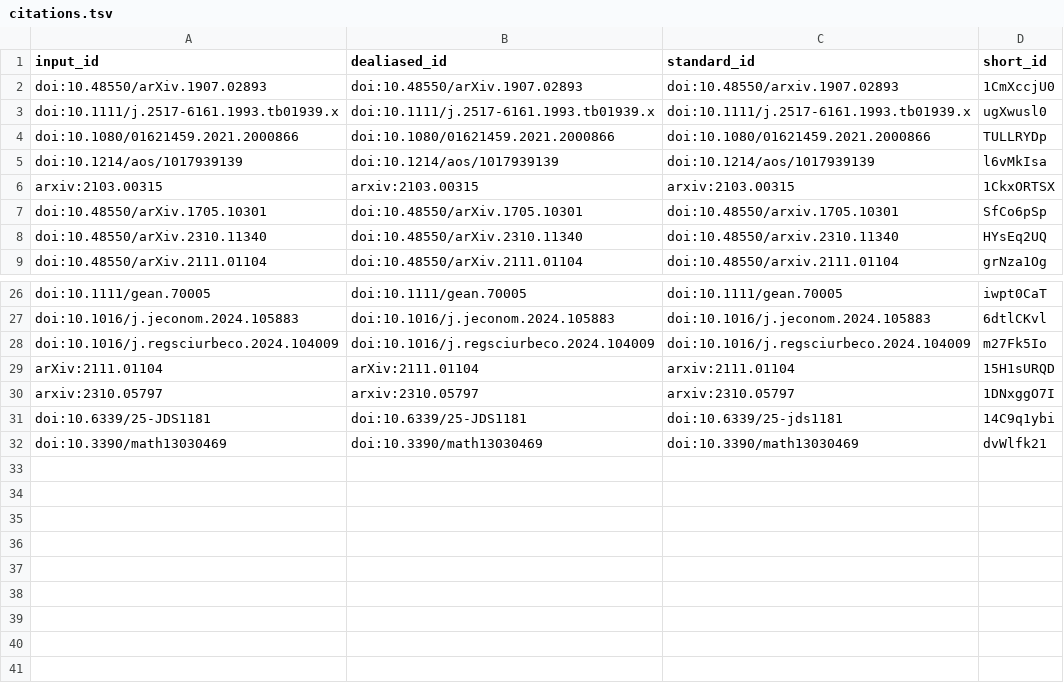
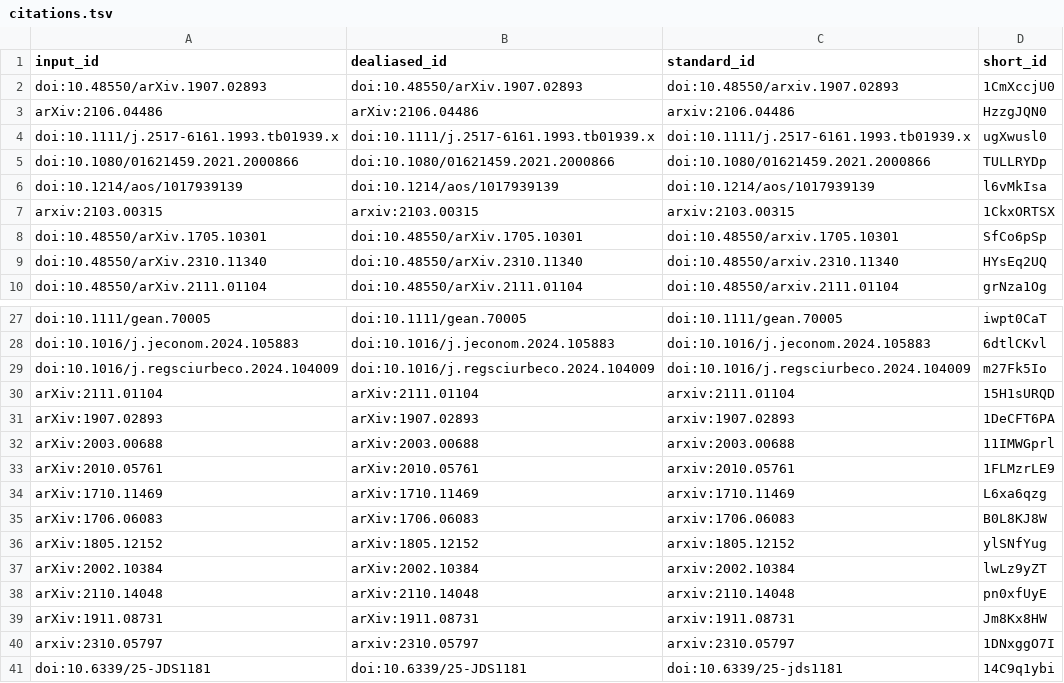
Before and after one commit to AdaptInfer/context-review, a TSV file: citations.tsv, drawn as a sheet; only a part is shown, gaps mark what is left out; the shorter side is filled out with more unchanged rows; the diff names each change by its address in the sheet, - before the commit and + after, or states it on an @@ line.

```diff
--- a/citations.tsv
+++ b/citations.tsv
+row 3: arXiv:2106.04486 | arXiv:2106.04486 | arxiv:2106.04486 | HzzgJQN0
+row 31: arXiv:1907.02893 | arXiv:1907.02893 | arxiv:1907.02893 | 1DeCFT6PA
+row 32: arXiv:2003.00688 | arXiv:2003.00688 | arxiv:2003.00688 | 11IMWGprl
+row 33: arXiv:2010.05761 | arXiv:2010.05761 | arxiv:2010.05761 | 1FLMzrLE9
+row 34: arXiv:1710.11469 | arXiv:1710.11469 | arxiv:1710.11469 | L6xa6qzg
+row 35: arXiv:1706.06083 | arXiv:1706.06083 | arxiv:1706.06083 | B0L8KJ8W
+row 36: arXiv:1805.12152 | arXiv:1805.12152 | arxiv:1805.12152 | ylSNfYug
+row 37: arXiv:2002.10384 | arXiv:2002.10384 | arxiv:2002.10384 | lwLz9yZT
+row 38: arXiv:2110.14048 | arXiv:2110.14048 | arxiv:2110.14048 | pn0xfUyE
+row 39: arXiv:1911.08731 | arXiv:1911.08731 | arxiv:1911.08731 | Jm8Kx8HW
```
Also changed, not shown: 7 other files.
